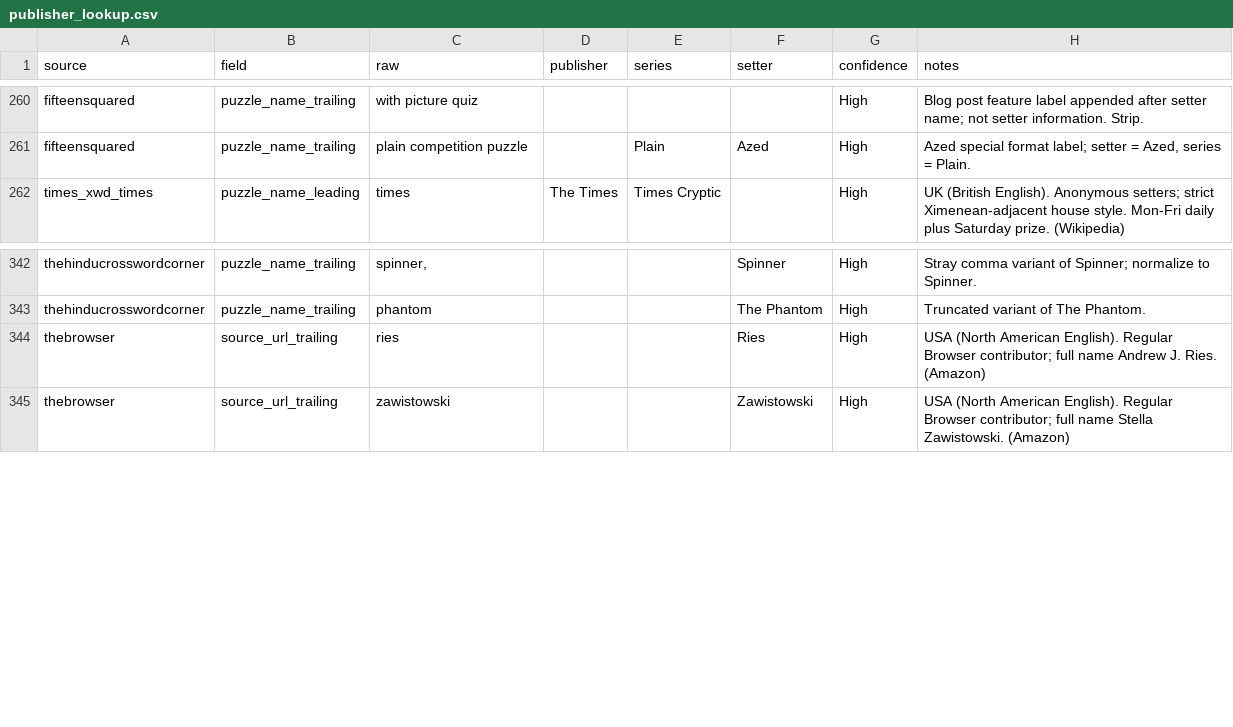
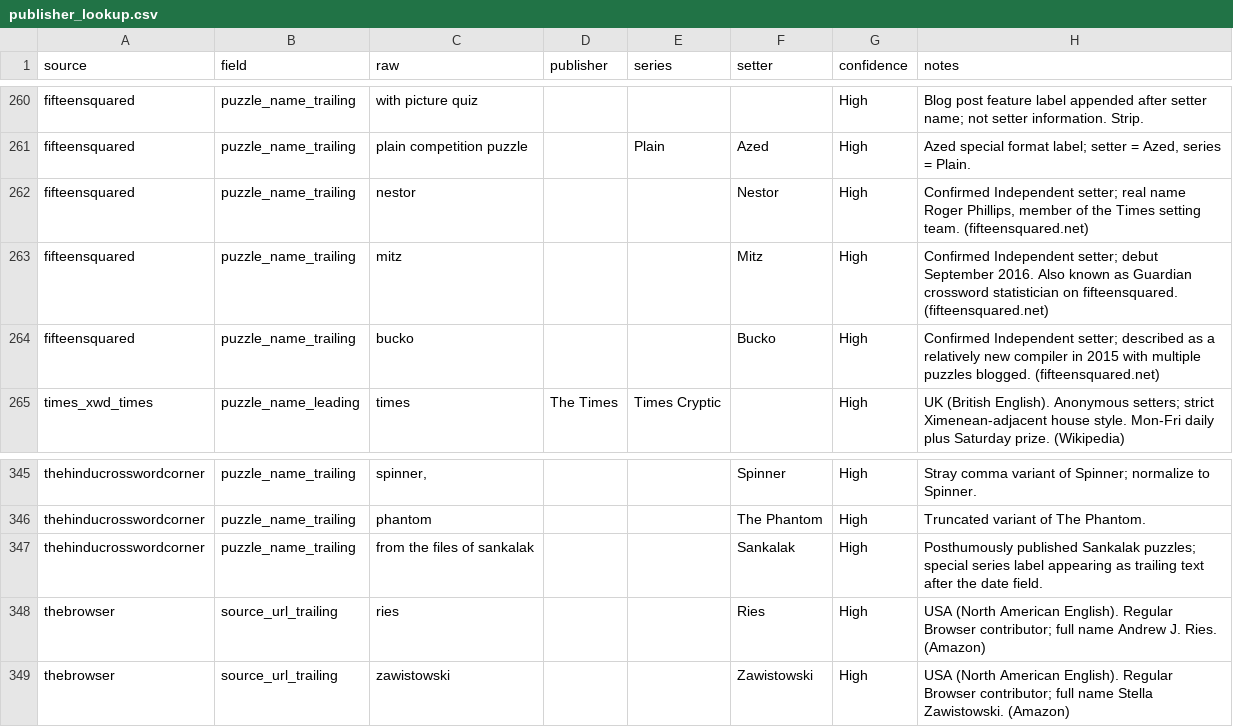
Before and after one commit to vwintumich/ccc-project, a CSV file: data/publisher_lookup.csv, drawn as a sheet; only a part is shown, gaps mark what is left out.

Commit message:
Add Nestor, Mitz, Bucko, Sankalak lookup entries; update DATA_RAW.md row count to 363

```diff
--- a/data/publisher_lookup.csv
+++ b/data/publisher_lookup.csv
@@ -261,2 +261,5 @@ fifteensquared,puzzle_name_trailing,with picture quiz,,,,High,Blog post feature
 fifteensquared,puzzle_name_trailing,plain competition puzzle,,Plain,Azed,High,"Azed special format label; setter = Azed, series = Plain."
+fifteensquared,puzzle_name_trailing,nestor,,,Nestor,High,"Confirmed Independent setter; real name Roger Phillips, member of the Times setting team. (fifteensquared.net)"
+fifteensquared,puzzle_name_trailing,mitz,,,Mitz,High,Confirmed Independent setter; debut September 2016. Also known as Guardian crossword statistician on fifteensquared. (fifteensquared.net)
+fifteensquared,puzzle_name_trailing,bucko,,,Bucko,High,Confirmed Independent setter; described as a relatively new compiler in 2015 with multiple puzzles blogged. (fifteensquared.net)
 times_xwd_times,puzzle_name_leading,times,The Times,Times Cryptic,,High,UK (British English). Anonymous setters; strict Ximenean-adjacent house style. Mon-Fri daily plus Saturday prize. (Wikipedia)
@@ -343,2 +346,3 @@ thehinducrosswordcorner,puzzle_name_trailing,"spinner,",,,Spinner,High,Stray com
 thehinducrosswordcorner,puzzle_name_trailing,phantom,,,The Phantom,High,Truncated variant of The Phantom.
+thehinducrosswordcorner,puzzle_name_trailing,from the files of sankalak,,,Sankalak,High,Posthumously published Sankalak puzzles; special series label appearing as trailing text after the date field.
 thebrowser,source_url_trailing,ries,,,Ries,High,USA (North American English). Regular Browser contributor; full name Andrew J. Ries. (Amazon)
```
Also changed, not shown: 1 other file.
